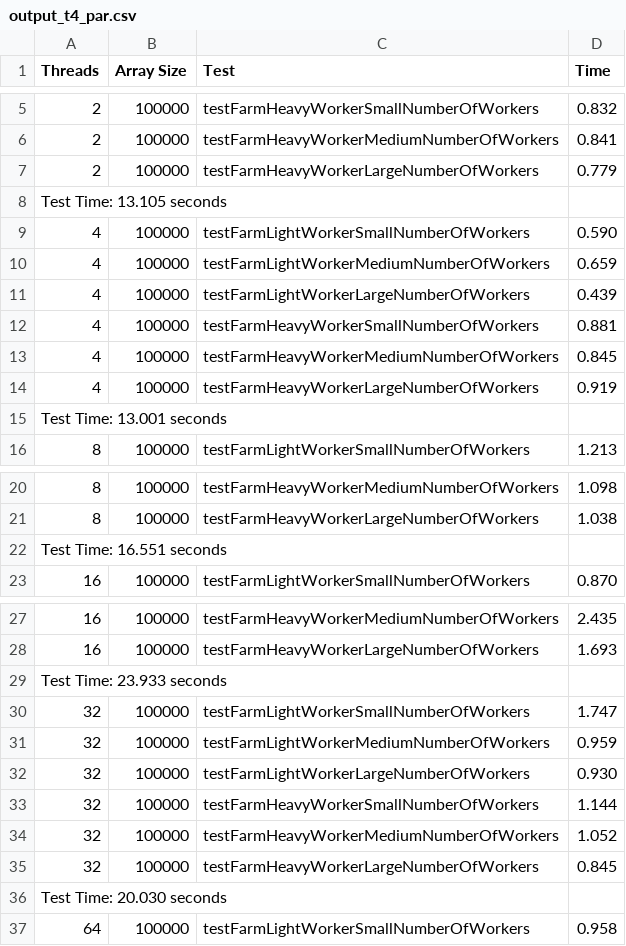
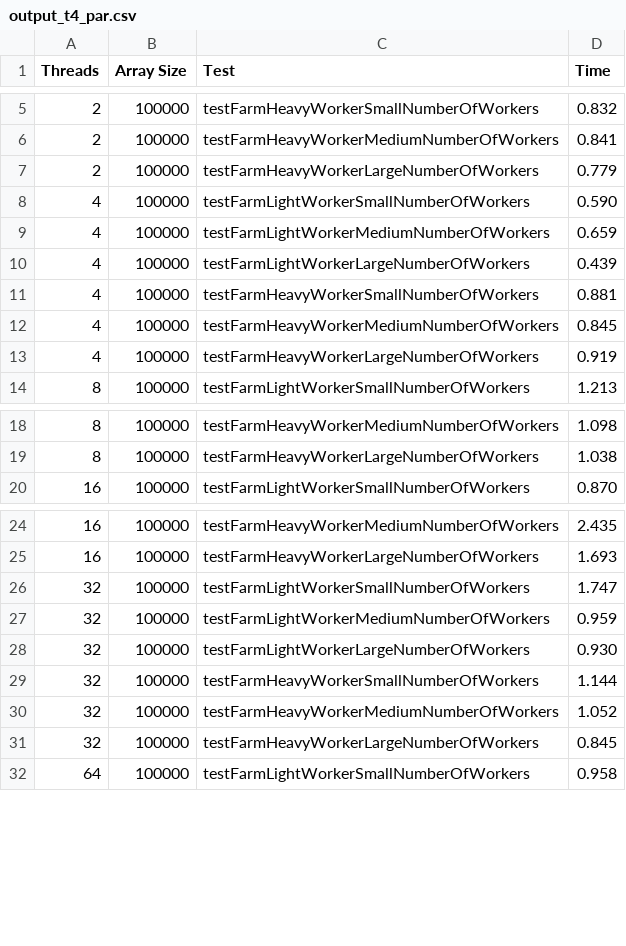
Before and after one commit to Sunnout/ParallelPatternsC, a CSV file: code/output_t4_par.csv, drawn as a sheet; only a part is shown, gaps mark what is left out; the diff covers the shown part only; the diff names each change by its address in the sheet, - before the commit and + after, or states it on an @@ line.

Commit message:
Formatted output4 and create Runtime plot for farm

```diff
--- a/code/output_t4_par.csv
+++ b/code/output_t4_par.csv
-row 8: Test Time: 13.105 seconds
-row 15: Test Time: 13.001 seconds
-row 22: Test Time: 16.551 seconds
-row 29: Test Time: 23.933 seconds
-row 36: Test Time: 20.030 seconds
```
Also changed, not shown: 2 removed rows elsewhere in this file, 1 other file.
